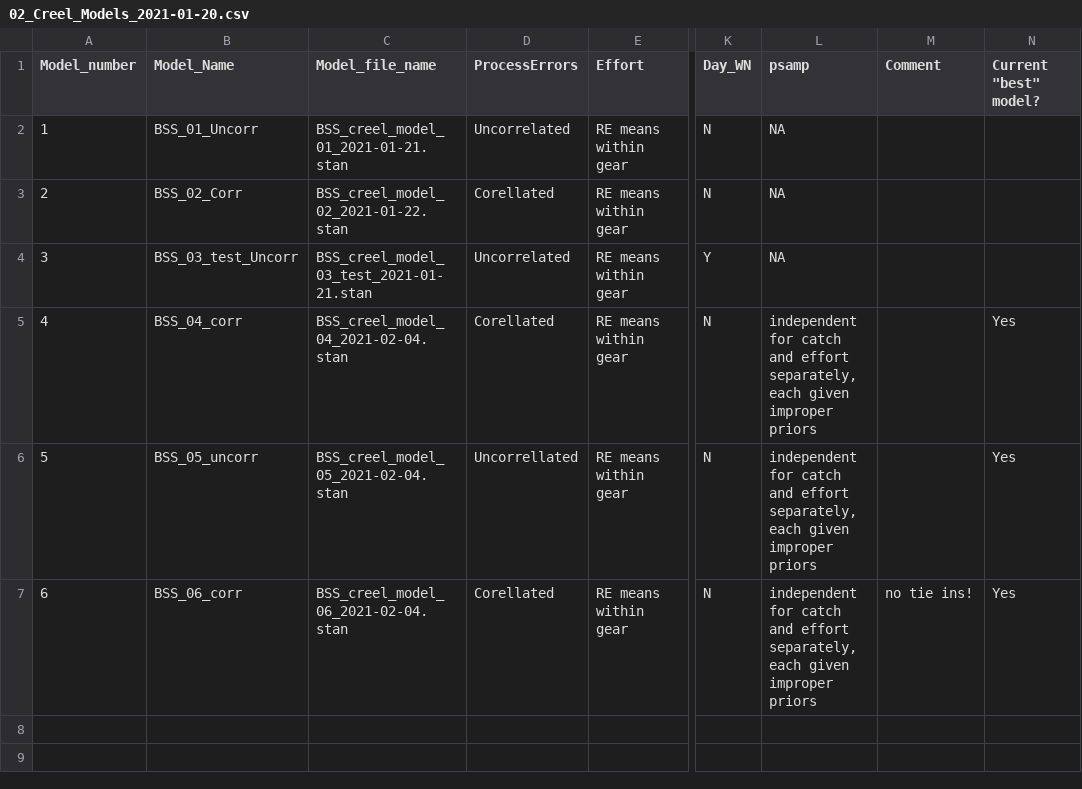
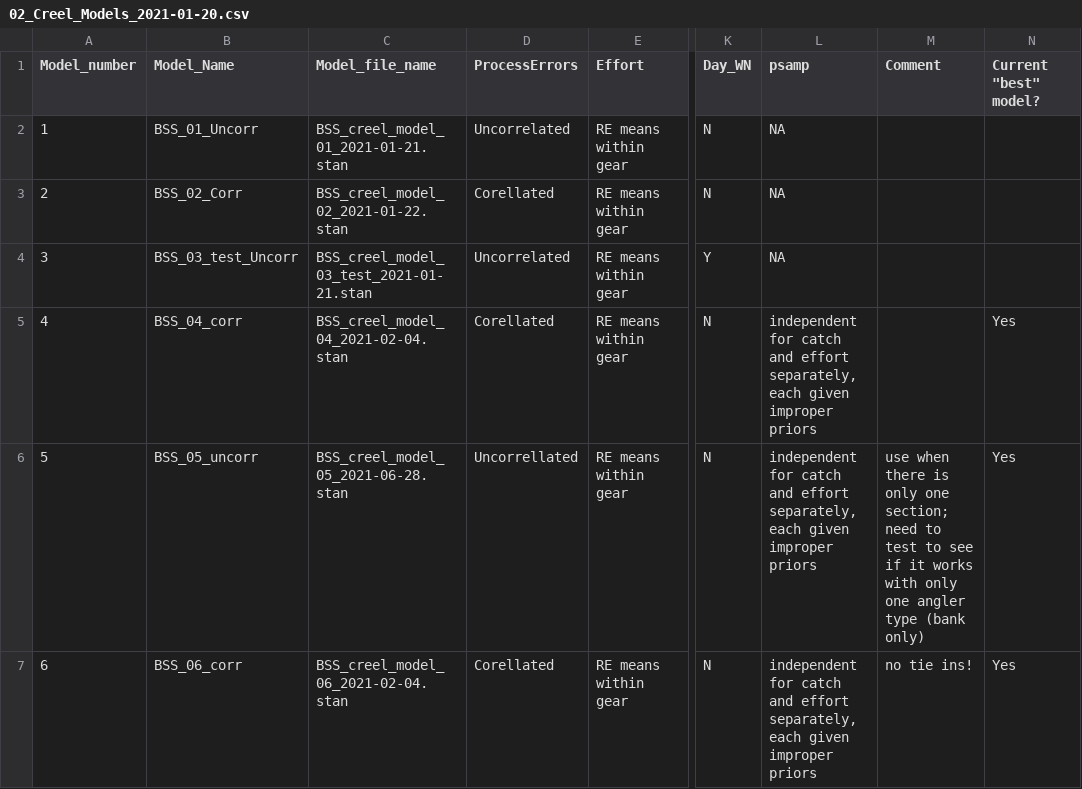
Before and after one commit to tbuehrens/CreelAnalysis, a CSV file: lookup tables/02_Creel_Models_2021-01-20.csv, drawn as a sheet; only a part is shown, gaps mark what is left out; the diff names each change by its address in the sheet, - before the commit and + after, or states it on an @@ line.

Commit message:
updated comments regarding model #5

```diff
--- a/lookup tables/02_Creel_Models_2021-01-20.csv
+++ b/lookup tables/02_Creel_Models_2021-01-20.csv
-C6 (Model_file_name): BSS_creel_model_05_2021-02-04.stan
+C6 (Model_file_name): BSS_creel_model_05_2021-06-28.stan
-M6 (Comment): (empty)
+M6 (Comment): use when there is only one section; need to test to see if it works with only one angler type (bank only)
```
